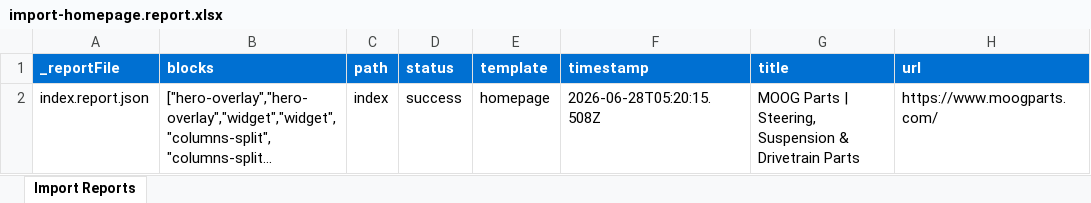
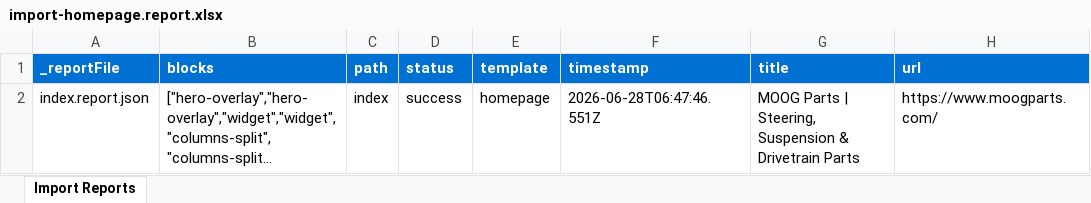
Before and after one commit to atulanand-code-and-theory/moogparts-poc-one, an Excel workbook: tools/importer/reports/import-homepage.report.xlsx, sheet Import Reports, drawn as a sheet; long unchanged cells end in …; values as stored, in another font and other column widths than the file's, no borders; the diff names each change by its address in the sheet, - before the commit and + after, or states it on an @@ line.

Commit message:
Add cards-article, cards-category blocks, update importer
Automated migration updates generated by Experience Modernization Agent.

Changed files (14):
- blocks/cards-article/cards-article.css
- blocks/cards-category/cards-category.css
- fonts/blenderpro-bold.woff
- fonts/blenderpro-bolditalic.woff
- fonts/blenderpro-book.woff
- fonts/blenderpro-bookitalic.woff
- fonts/roboto-black.woff
- fonts/roboto-blackitalic.woff
- styles/fonts.css
- styles/styles.css
- tools/importer/import-homepage.bundle.js
- tools/importer/parsers/widget.js
- tools/importer/reports/import-homepage.report.xlsx
- tools/importer/reports/index.report.json

```diff
--- a/tools/importer/reports/import-homepage.report.xlsx (sheet Import Reports)
+++ b/tools/importer/reports/import-homepage.report.xlsx (sheet Import Reports)
-F2 (timestamp): 2026-06-28T05:20:15.508Z
+F2 (timestamp): 2026-06-28T06:47:46.551Z
```
Also changed, not shown: 13 other files.
